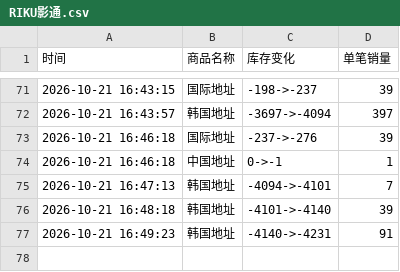
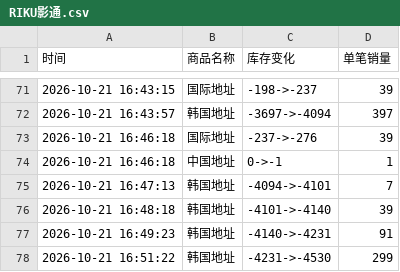
Before and after one commit to Juineii/nctwish_k41021, a CSV file: RIKU影通.csv, drawn as a sheet; only a part is shown, gaps mark what is left out; the diff names each change by its address in the sheet, - before the commit and + after, or states it on an @@ line.

Commit message:
自动更新数据 2026-10-21 16:51:35

```diff
--- a/RIKU影通.csv
+++ b/RIKU影通.csv
+row 78: 2026-10-21 16:51:22 | 韩国地址 | -4231->-4530 | 299
```
